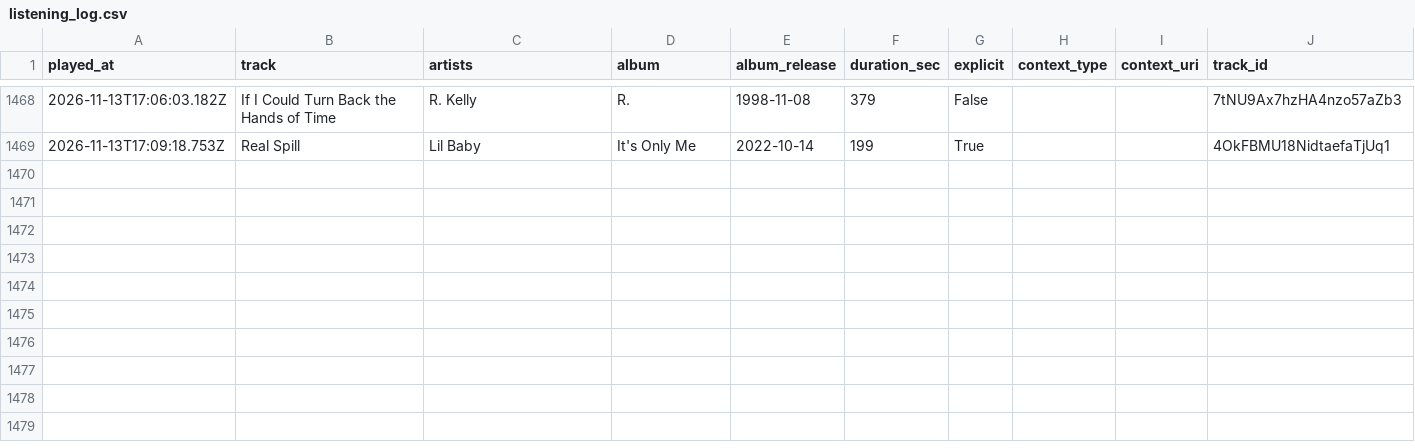
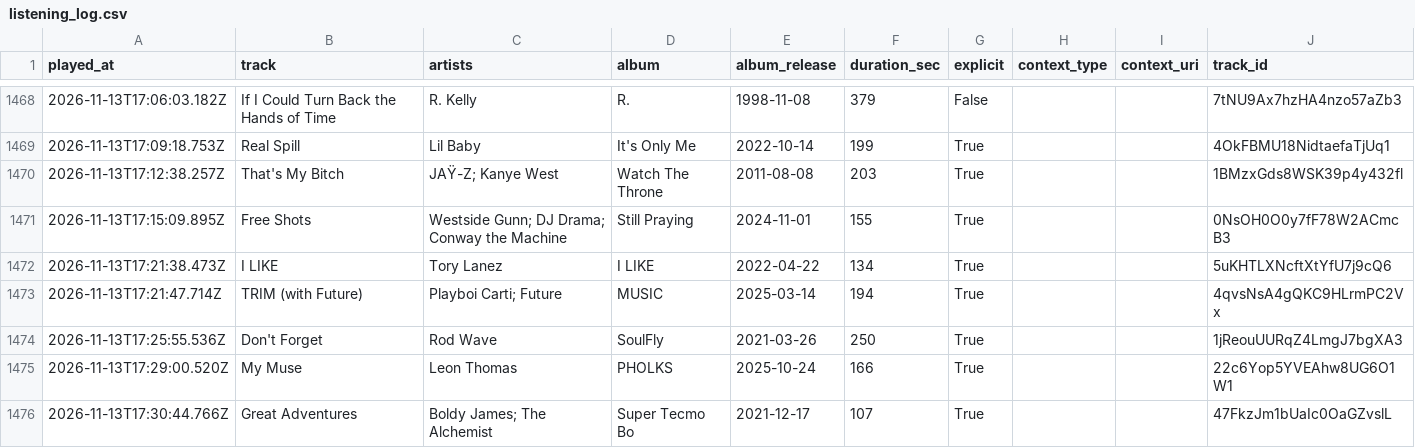
Before and after one commit to mperry2006/Spotify-listening-log, a CSV file: data/listening_log.csv, drawn as a sheet; only a part is shown, gaps mark what is left out.

```diff
--- a/data/listening_log.csv
+++ b/data/listening_log.csv
@@ -1469 +1469,8 @@ played_at,track,artists,album,album_release,duration_sec,explicit,context_type,c
 2026-11-13T17:09:18.753Z,Real Spill,Lil Baby,It's Only Me,2022-10-14,199,True,,,4OkFBMU18NidtaefaTjUq1
+2026-11-13T17:12:38.257Z,That's My Bitch,JAŸ-Z; Kanye West,Watch The Throne,2011-08-08,203,True,,,1BMzxGds8WSK39p4y432fl
+2026-11-13T17:15:09.895Z,Free Shots,Westside Gunn; DJ Drama; Conway the Machine,Still Praying,2024-11-01,155,True,,,0NsOH0O0y7fF78W2ACmcB3
+2026-11-13T17:21:38.473Z,I LIKE,Tory Lanez,I LIKE,2022-04-22,134,True,,,5uKHTLXNcftXtYfU7j9cQ6
+2026-11-13T17:21:47.714Z,TRIM (with Future),Playboi Carti; Future,MUSIC,2025-03-14,194,True,,,4qvsNsA4gQKC9HLrmPC2Vx
+2026-11-13T17:25:55.536Z,Don't Forget,Rod Wave,SoulFly,2021-03-26,250,True,,,1jReouUURqZ4LmgJ7bgXA3
+2026-11-13T17:29:00.520Z,My Muse,Leon Thomas,PHOLKS,2025-10-24,166,True,,,22c6Yop5YVEAhw8UG6O1W1
+2026-11-13T17:30:44.766Z,Great Adventures,Boldy James; The Alchemist,Super Tecmo Bo,2021-12-17,107,True,,,47FkzJm1bUaIc0OaGZvslL
```
Also changed, not shown: 2 other files.
